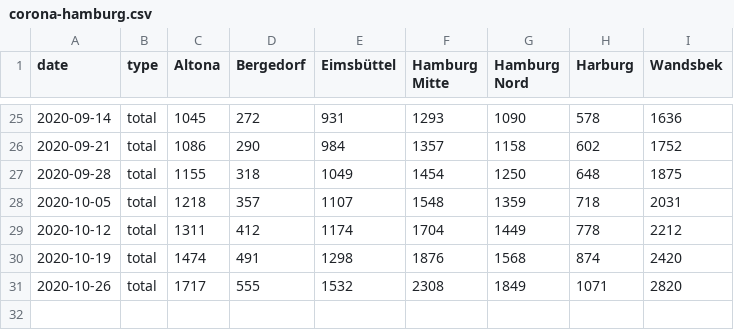
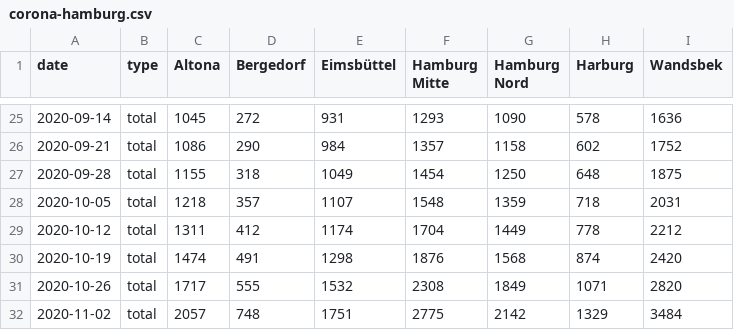
Before and after one commit to b3orn/corona-hamburg, a CSV file: corona-hamburg.csv, drawn as a sheet; only a part is shown, gaps mark what is left out.

```diff
--- a/corona-hamburg.csv
+++ b/corona-hamburg.csv
@@ -31 +31,2 @@ date,type,Altona,Bergedorf,Eimsbüttel,Hamburg Mitte,Hamburg Nord,Harburg,Wandsb
 2020-10-26,total,1717,555,1532,2308,1849,1071,2820
+2020-11-02,total,2057,748,1751,2775,2142,1329,3484
```
Also changed, not shown: corona-hamburg-daily.csv, 1 other file.
